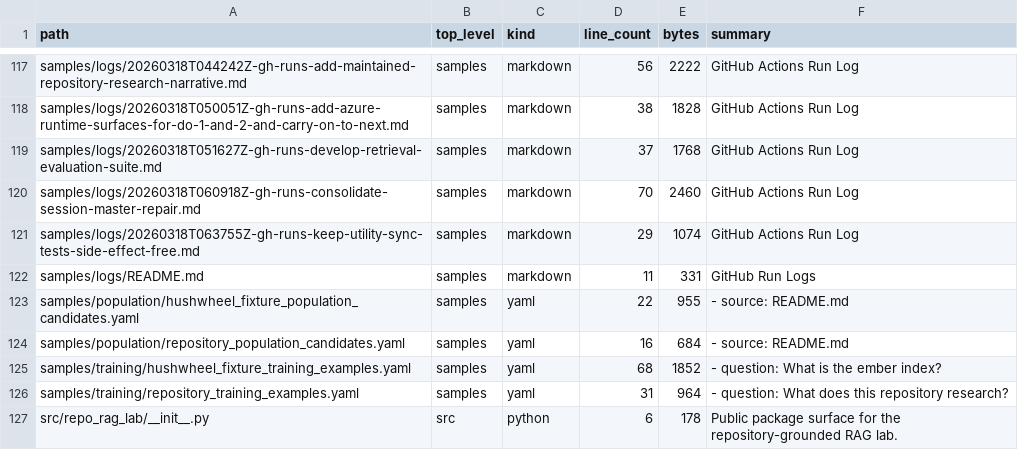
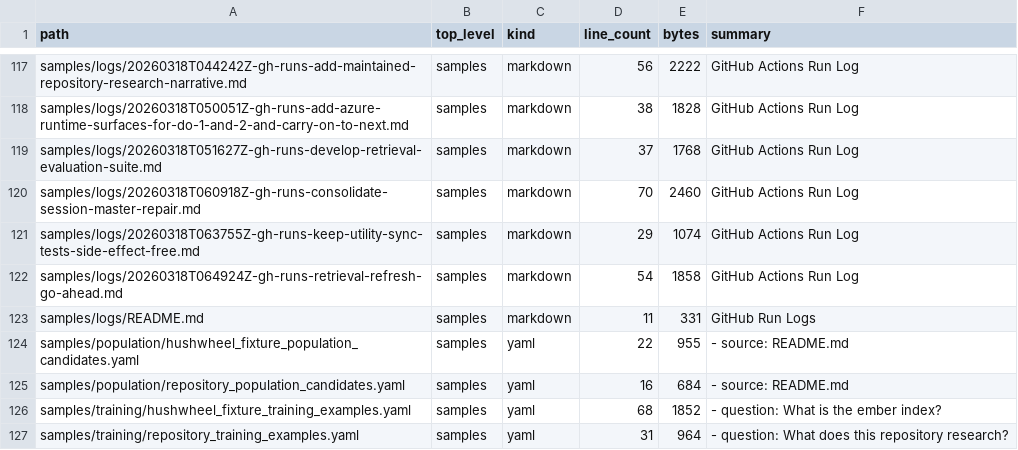
Before and after one commit to realagiorganization/dspy_rag_in_repo_docs_and_impl1, a CSV file: FILES.csv, drawn as a sheet; only a part is shown, gaps mark what is left out; the shorter side is filled out with more unchanged rows; the diff names each change by its address in the sheet, - before the commit and + after, or states it on an @@ line.

Commit message:
Log GitHub Actions status for "go ahead"

```diff
--- a/FILES.csv
+++ b/FILES.csv
+row 122: samples/logs/20260318T064924Z-gh-runs-retrieval-refresh-go-ahead.md | samples | markdown | 54 | 1858 | GitHub Actions Run Log
```
Also changed, not shown: 2 other files.
